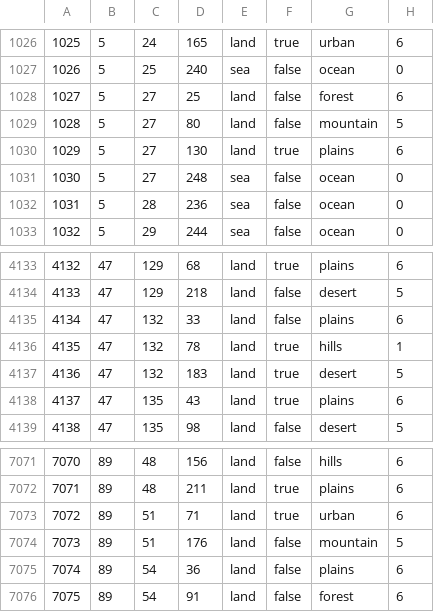
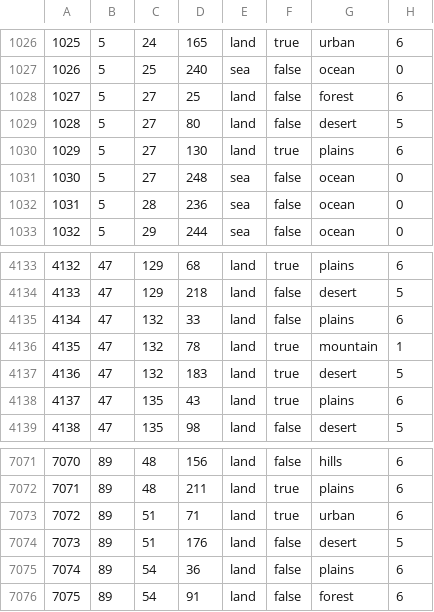
Before and after one commit to Atl043/PFU-1.5.3, a CSV file: map/definition.csv, drawn as a sheet; only a part is shown, gaps mark what is left out.

```diff
--- a/map/definition.csv
+++ b/map/definition.csv
@@ -1028,3 +1028,3 @@
 1027;5;27;25;land;false;forest;6
-1028;5;27;80;land;false;mountain;5
+1028;5;27;80;land;false;desert;5
 1029;5;27;130;land;true;plains;6
@@ -4135,3 +4135,3 @@
 4134;47;132;33;land;false;plains;6
-4135;47;132;78;land;true;hills;1
+4135;47;132;78;land;true;mountain;1
 4136;47;132;183;land;true;desert;5
@@ -7073,3 +7073,3 @@
 7072;89;51;71;land;true;urban;6
-7073;89;51;176;land;false;mountain;5
+7073;89;51;176;land;false;desert;5
 7074;89;54;36;land;false;plains;6
```
Also changed, not shown: map/adjacencies.csv, 1 other file.
